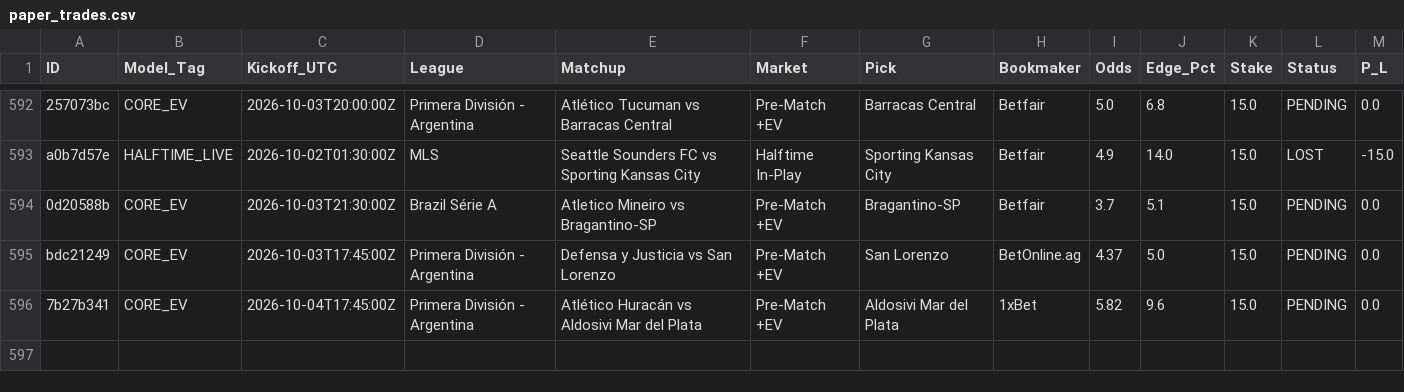
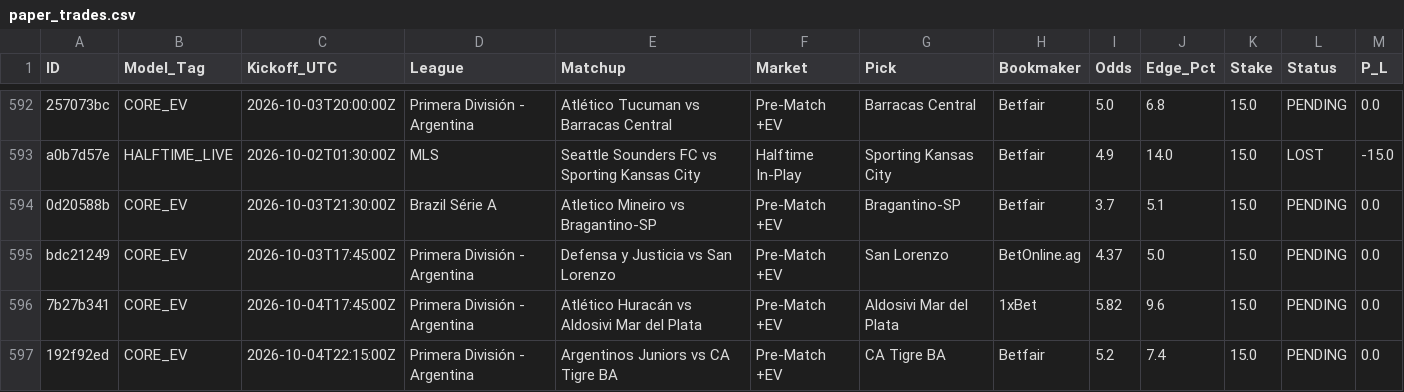
Before and after one commit to Potznit/Ai-terminal, a CSV file: paper_trades.csv, drawn as a sheet; only a part is shown, gaps mark what is left out; the diff names each change by its address in the sheet, - before the commit and + after, or states it on an @@ line.

Commit message:
Automated paper_trades sync [skip ci] [skip railway]

```diff
--- a/paper_trades.csv
+++ b/paper_trades.csv
+row 597: 192f92ed | CORE_EV | 2026-10-04T22:15:00Z | Primera División - Argentina | Argentinos Juniors vs CA Tigre BA | Pre-Match +EV | CA Tigre BA | Betfair | 5.2 | 7.4 | 15.0 | PENDING | 0.0
```
